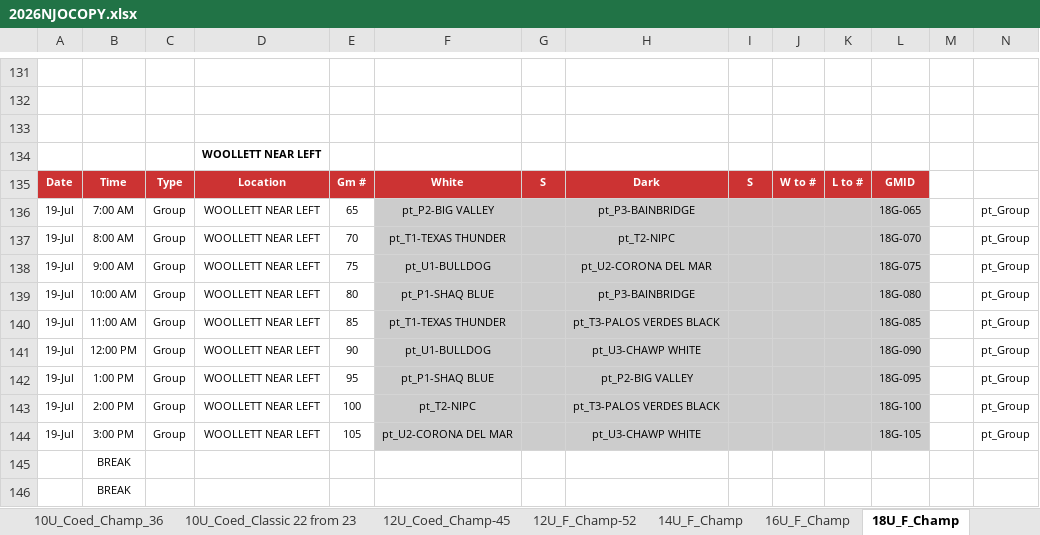
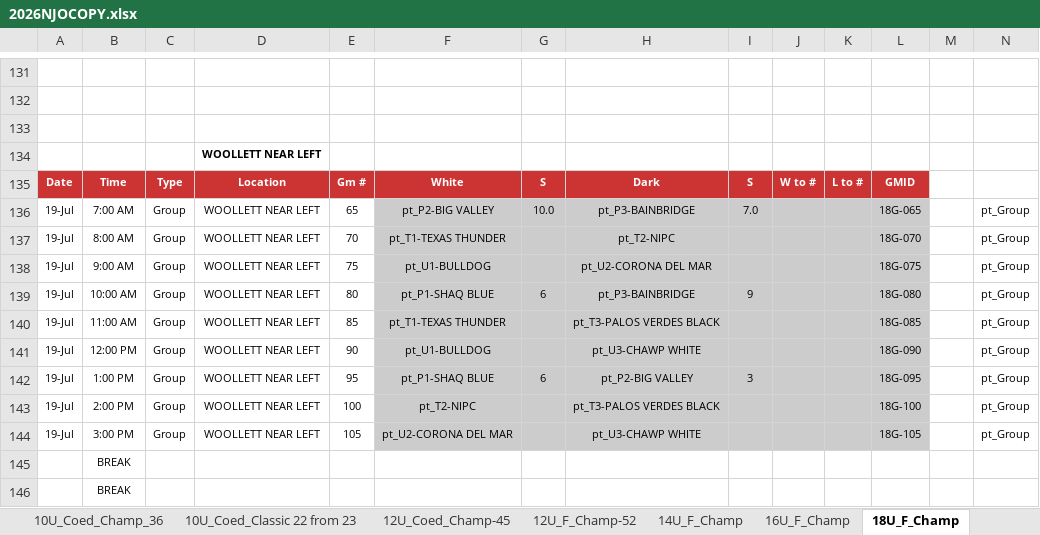
Before and after one commit to MilesLi15413/excel_script, an Excel workbook: 2026NJOCOPY.xlsx, sheet 18U_F_Champ, drawn as a sheet; only a part is shown, gaps mark what is left out; values as stored, in another font and other column widths than the file's, no borders; the diff covers the shown part only; the diff names each change by its address in the sheet, - before the commit and + after, or states it on an @@ line.

```diff
--- a/2026NJOCOPY.xlsx (sheet 18U_F_Champ)
+++ b/2026NJOCOPY.xlsx (sheet 18U_F_Champ)
-G136: (empty)
+G136: 10.0
-I136: (empty)
+I136: 7.0
-G139: (empty)
+G139: 6
-I139: (empty)
+I139: 9
-G142: (empty)
+G142: 6
-I142: (empty)
+I142: 3
```
Also changed, not shown: 27 edited cells elsewhere in this sheet, other sheet tabs, 1 other file.
